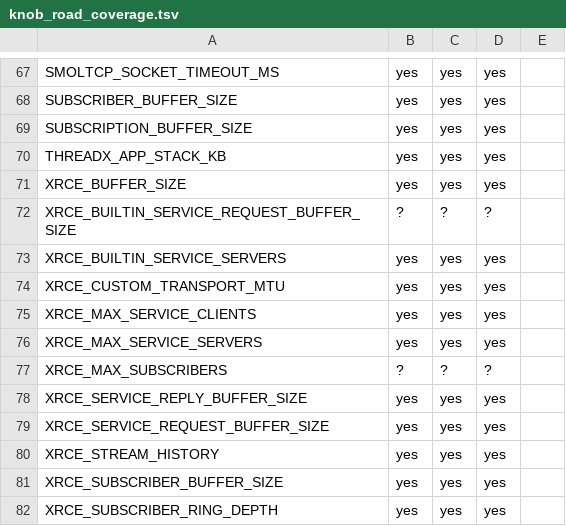
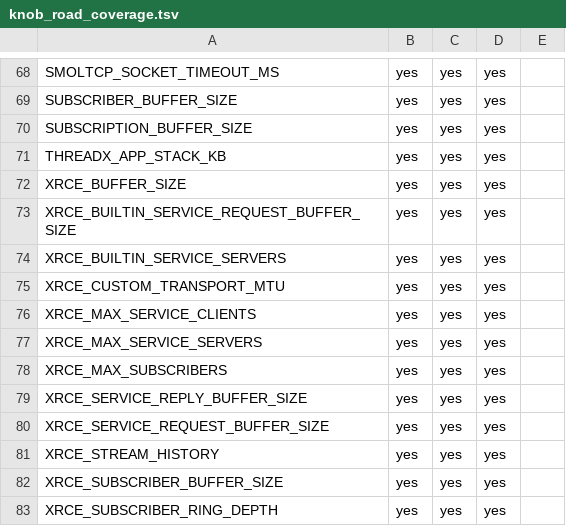
Before and after one commit to NEWSLabNTU/nano-ros, a TSV file: packages/cli/nros-cli-core/src/builder/knob_road_coverage.tsv, drawn as a sheet; only a part is shown, gaps mark what is left out; the diff covers the shown part only.

```diff
--- a/packages/cli/nros-cli-core/src/builder/knob_road_coverage.tsv
+++ b/packages/cli/nros-cli-core/src/builder/knob_road_coverage.tsv
@@ -72 +73 @@ XRCE_BUFFER_SIZE	yes	yes	yes
-XRCE_BUILTIN_SERVICE_REQUEST_BUFFER_SIZE	?	?	?
+XRCE_BUILTIN_SERVICE_REQUEST_BUFFER_SIZE	yes	yes	yes	
@@ -77 +78 @@ XRCE_MAX_SERVICE_SERVERS	yes	yes	yes
-XRCE_MAX_SUBSCRIBERS	?	?	?
+XRCE_MAX_SUBSCRIBERS	yes	yes	yes	
```
Also changed, not shown: 1 added row and 33 edited cells elsewhere in this file, 12 other files.
